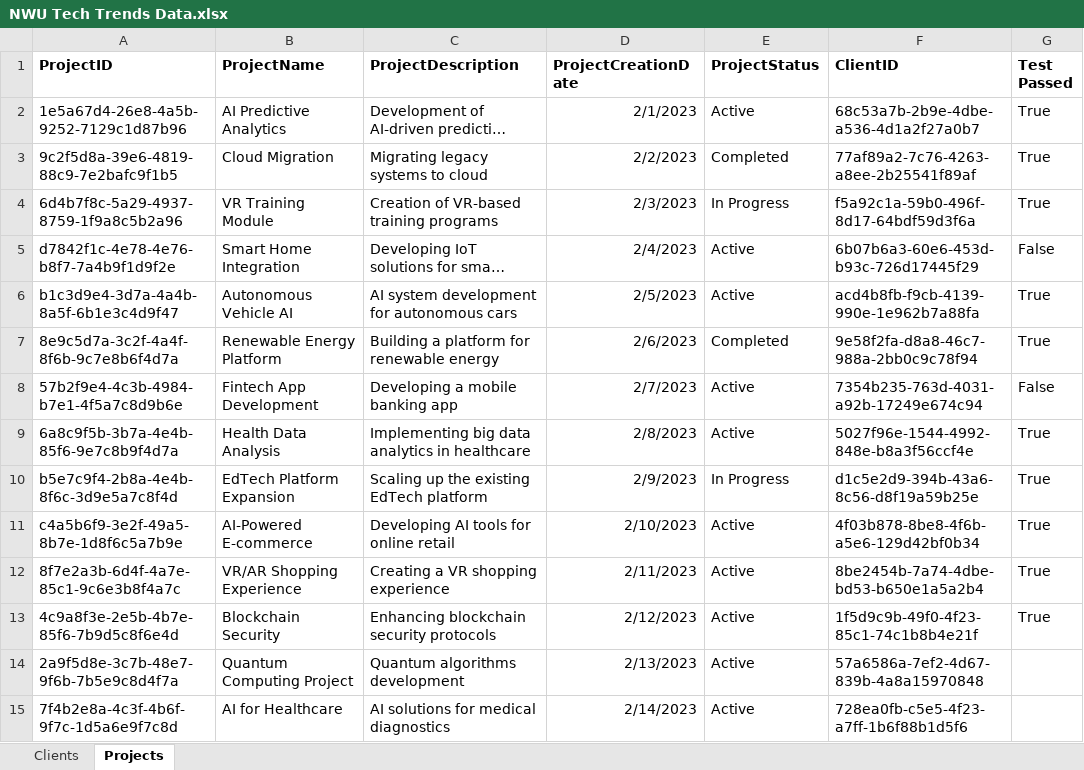
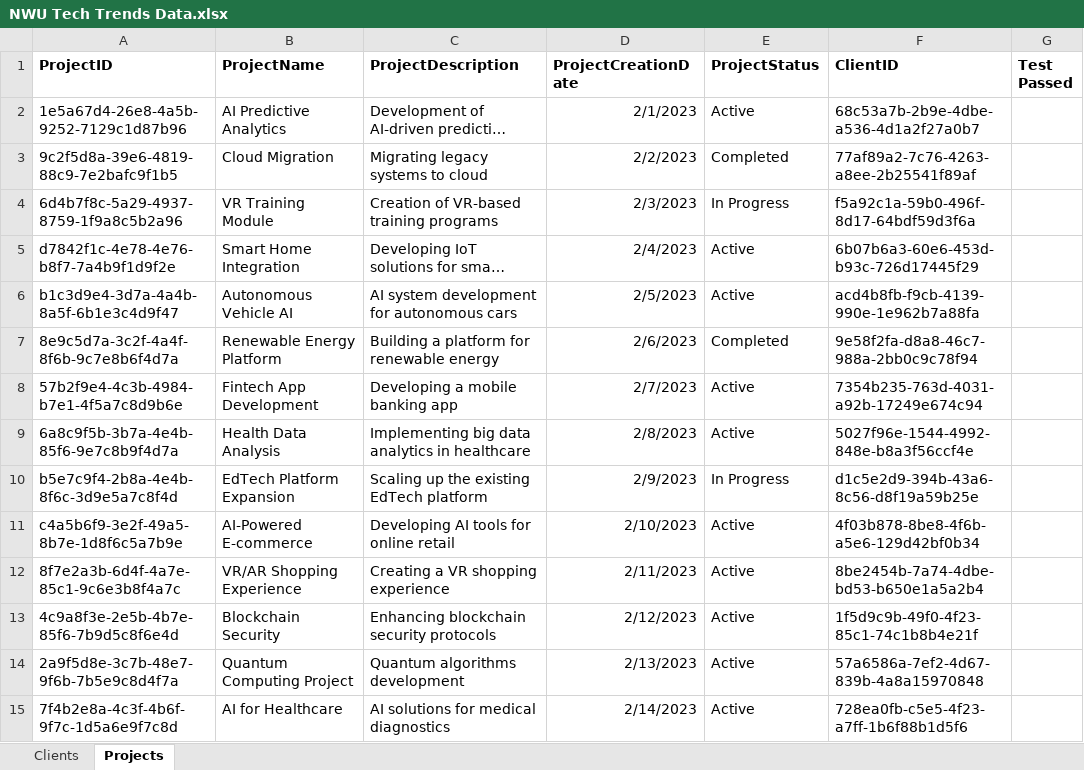
Before and after one commit to BonnieSibisi08/CMPG-323-Project-4---42563690, an Excel workbook: NWU Tech Trends Data.xlsx, sheet Projects, drawn as a sheet; only a part is shown; long unchanged cells end in …; values as stored, in another font and other column widths than the file's, no borders; the diff names each change by its address in the sheet, - before the commit and + after, or states it on an @@ line.

```diff
--- a/NWU Tech Trends Data.xlsx (sheet Projects)
+++ b/NWU Tech Trends Data.xlsx (sheet Projects)
-G2:G4 (Test Passed): True
+G2:G4 (Test Passed): (empty)
-G5 (Test Passed): False
+G5 (Test Passed): (empty)
-G6:G7 (Test Passed): True
+G6:G7 (Test Passed): (empty)
-G8 (Test Passed): False
+G8 (Test Passed): (empty)
-G9:G13 (Test Passed): True
+G9:G13 (Test Passed): (empty)
```
Also changed, not shown: sheet Clients, random_emails_passwords.xlsx, 17 other files.
